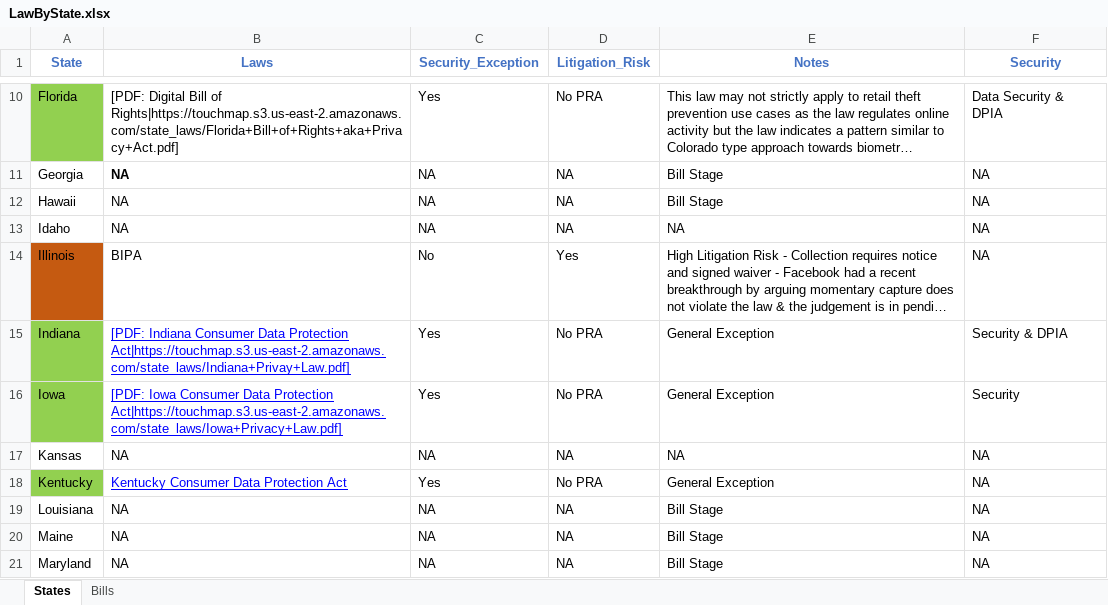
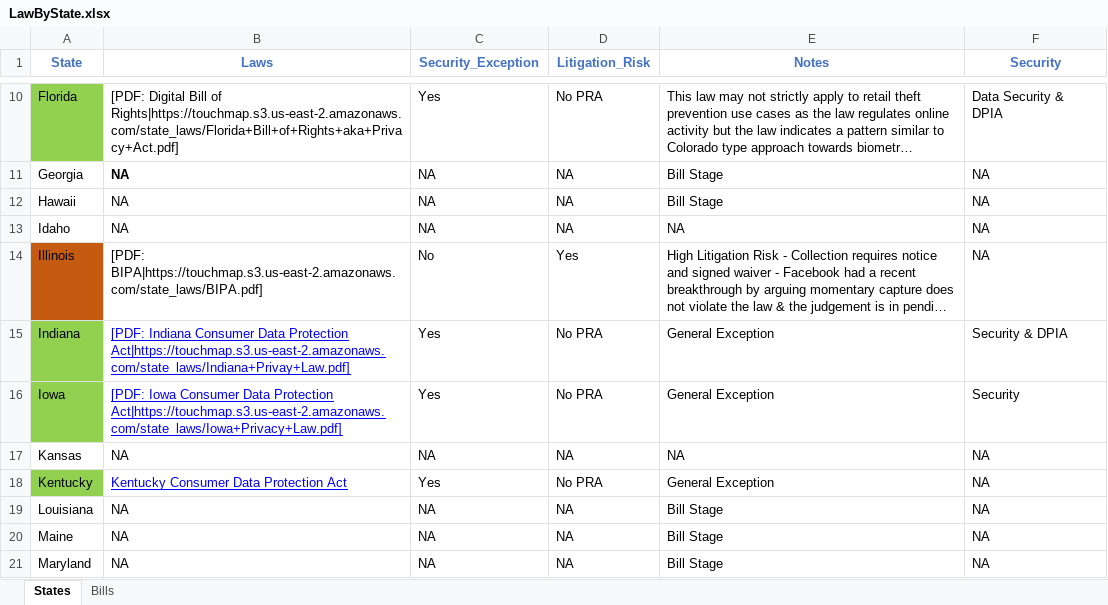
Before and after one commit to Lalanikw/touchmap, an Excel workbook: scripts/LawByState.xlsx, sheet States, drawn as a sheet; only a part is shown, gaps mark what is left out; long unchanged cells end in …; values as stored, in another font and other column widths than the file's, no borders; the diff names each change by its address in the sheet, - before the commit and + after, or states it on an @@ line.

Commit message:
adding IL

```diff
--- a/scripts/LawByState.xlsx (sheet States)
+++ b/scripts/LawByState.xlsx (sheet States)
-B14 (Laws): BIPA
+B14 (Laws): [PDF: BIPA|https://touchmap.s3.us-east-2.amazonaws.com/state_laws/BIPA.pdf]
```
